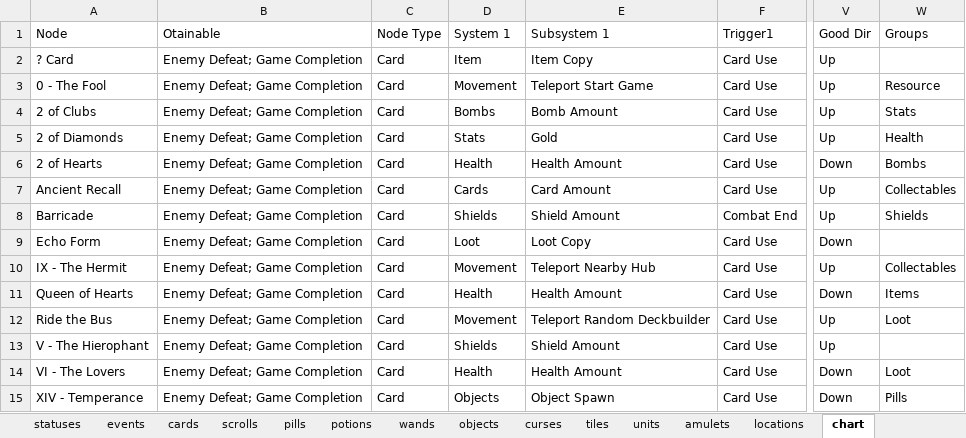
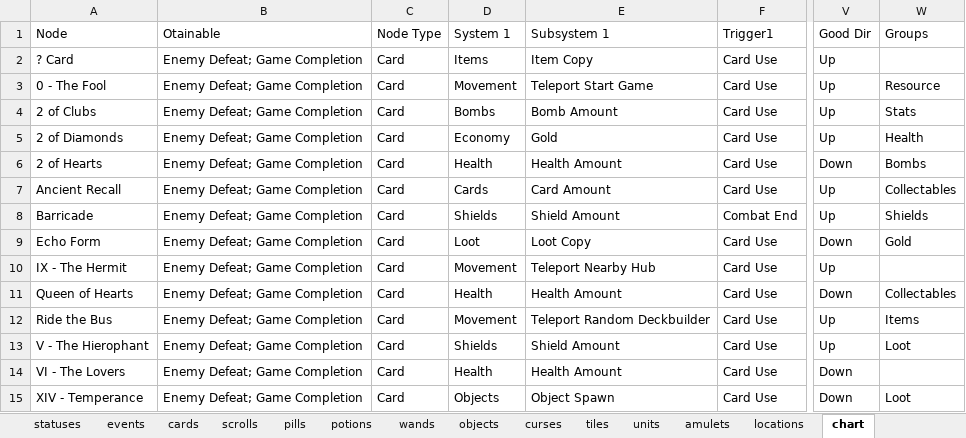
Before and after one commit to batsling/Roguelike-like, an Excel workbook: tools/Roguelikes.xlsx, sheet chart, drawn as a sheet; only a part is shown, gaps mark what is left out; values as stored, in another font and other column widths than the file's, no borders; table styles not drawn; the diff covers the shown part only; the diff names each change by its address in the sheet, - before the commit and + after, or states it on an @@ line.

Commit message:
Audit the systems graph against the pushed workbook (#226)

```diff
--- a/tools/Roguelikes.xlsx (sheet chart)
+++ b/tools/Roguelikes.xlsx (sheet chart)
-D2 (System 1): Item
+D2 (System 1): Items
-D5 (System 1): Stats
+D5 (System 1): Economy
-W9 (Groups): (empty)
+W9 (Groups): Gold
-W10 (Groups): Collectables
+W10 (Groups): (empty)
-W11 (Groups): Items
+W11 (Groups): Collectables
-W12 (Groups): Loot
+W12 (Groups): Items
-W13 (Groups): (empty)
+W13 (Groups): Loot
-W14 (Groups): Loot
+W14 (Groups): (empty)
-W15 (Groups): Pills
+W15 (Groups): Loot
```
Also changed, not shown: 36 added rows and 106 edited cells elsewhere in this sheet, 8 other files.
